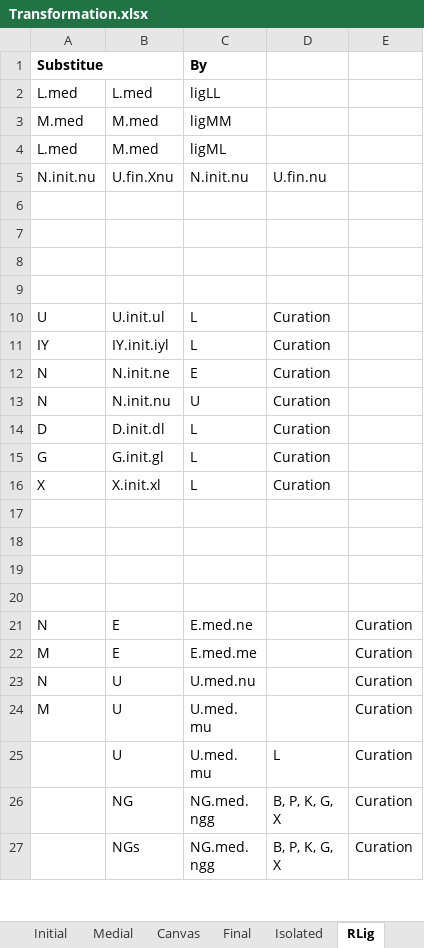
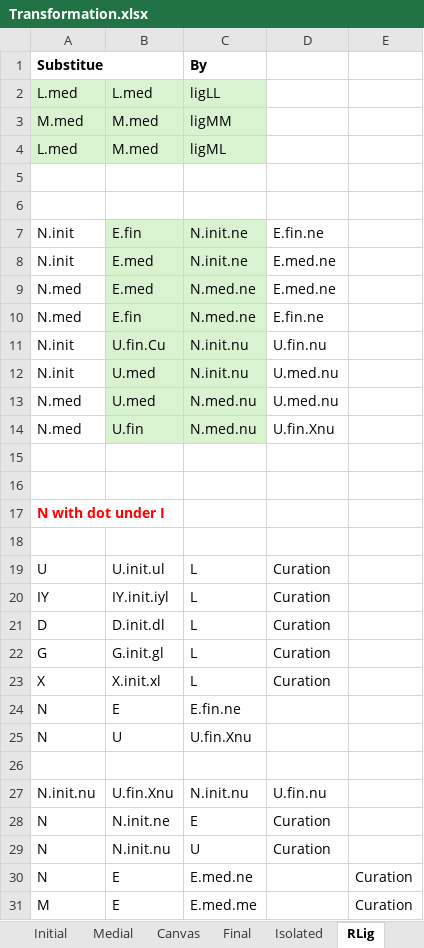
Before and after one commit to Hasutai/ManchuTextFont, an Excel workbook: Contribution/Transformation.xlsx, sheet RLig, drawn as a sheet; only a part is shown; the shorter side is filled out with more unchanged rows; values as stored, in another font and other column widths than the file's, no borders; conditional formats not drawn; removed rows and columns are numbered as before the commit, all else as after; the diff covers the shown part only; the diff names each change by its address in the sheet, - before the commit and + after, or states it on an @@ line.

Commit message:
Refined the curation strategy and finished N

```diff
--- a/Contribution/Transformation.xlsx (sheet RLig)
+++ b/Contribution/Transformation.xlsx (sheet RLig)
-A2:C4 fill: none
+A2:C4 fill: #D9F2D0
-row 5: N.init.nu | U.fin.Xnu | N.init.nu | U.fin.nu
+row 7: N.init | E.fin | N.init.ne | E.fin.ne
+row 8: N.init | E.med | N.init.ne | E.med.ne
+row 9: N.med | E.med | N.med.ne | E.med.ne
+row 10: N.med | E.fin | N.med.ne | E.fin.ne
+row 11: N.init | U.fin.Cu | N.init.nu | U.fin.nu
+row 12: N.init | U.med | N.init.nu | U.med.nu
+row 13: N.med | U.med | N.med.nu | U.med.nu
+row 14: N.med | U.fin | N.med.nu | U.fin.Xnu
+row 16: (empty)
+row 17: N with dot under I
-row 12: N | N.init.ne | E | Curation
-row 13: N | N.init.nu | U | Curation
@@ row 54 moved to row 24: N @@
@@ row 55 moved to row 25: N @@
-row 27: (empty)
+row 27: N.init.nu | U.fin.Xnu | N.init.nu | U.fin.nu
-row 28: (empty)
+row 28: N | N.init.ne | E | Curation
-row 29: (empty)
+row 29: N | N.init.nu | U | Curation
```
Also changed, not shown: cell formats elsewhere in this sheet, sheet Final, sheet Canvas, 1 other file.
